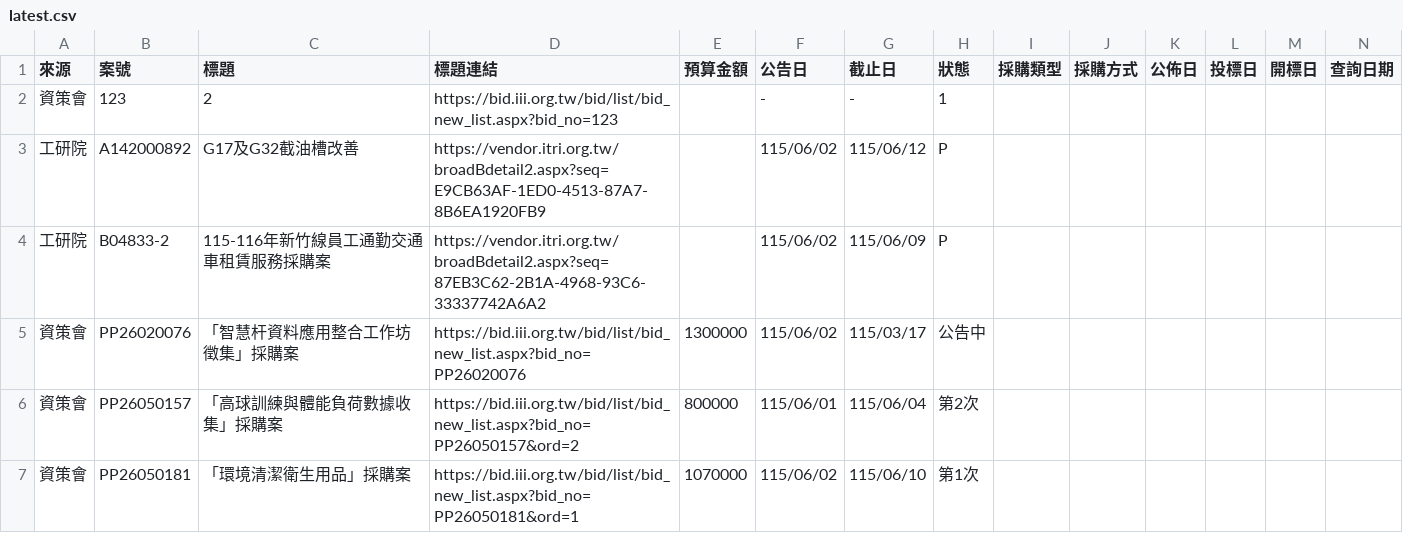
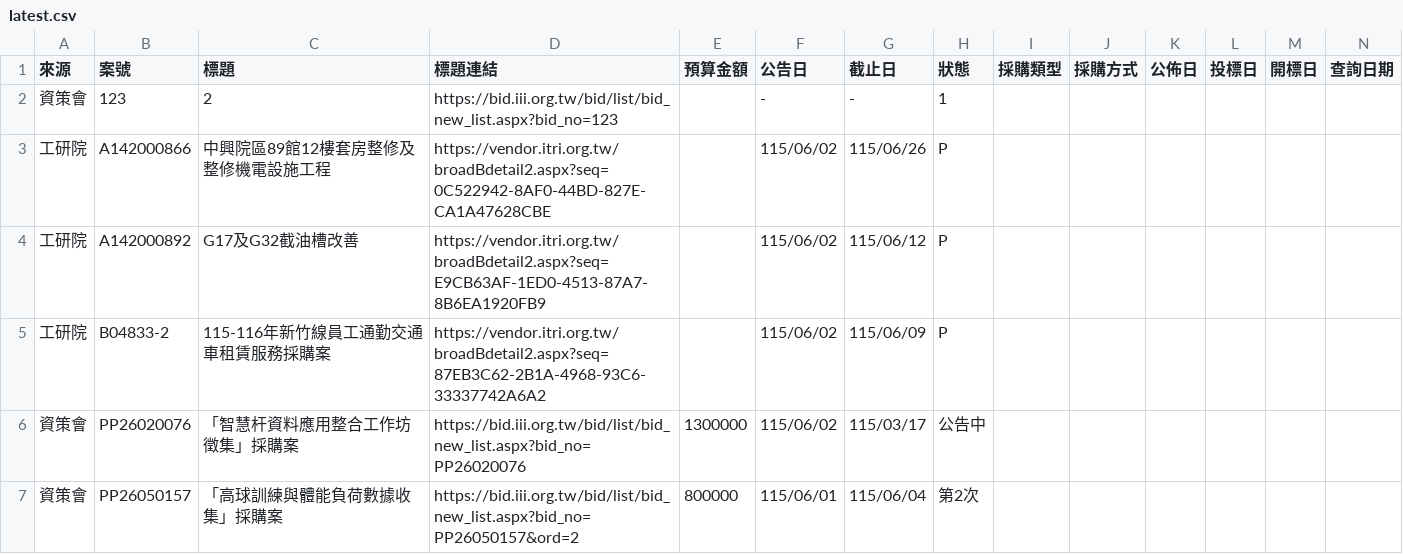
Before and after one commit to espresso3568/bitwin, a CSV file: data/latest.csv, drawn as a sheet; only a part is shown; the shorter side is filled out with more unchanged rows; rows hold the shown columns only; the diff names each change by its address in the sheet, - before the commit and + after, or states it on an @@ line.

```diff
--- a/data/latest.csv
+++ b/data/latest.csv
+row 3: 工研院 | A142000866 | 中興院區89館12樓套房整修及整修機電設施工程 | https://vendor.itri.org.tw/broadBdetail2.aspx?seq=0C522942-8AF0-44BD-827E-CA1A47628CBE |  | 115/06/02 | 115/06/26 | P
```
Also changed, not shown: data/三站標案_20260602.csv, 3 other files.
